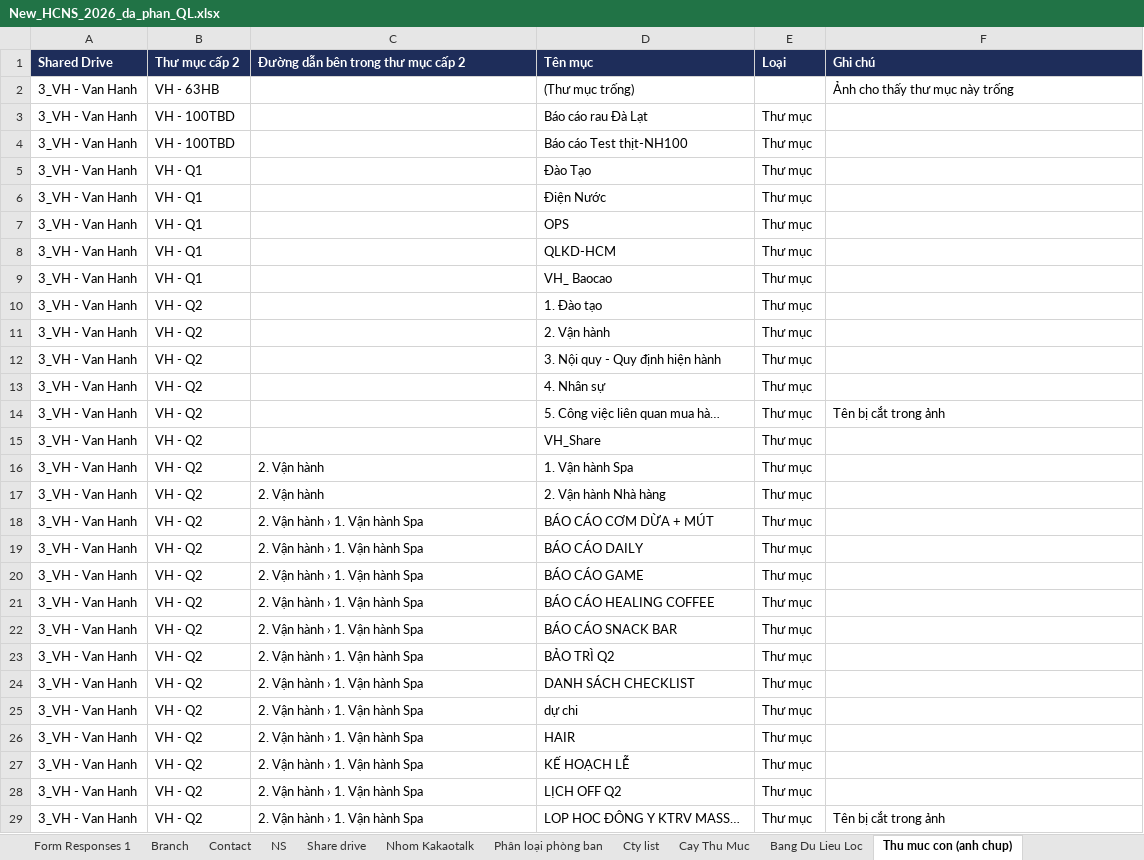
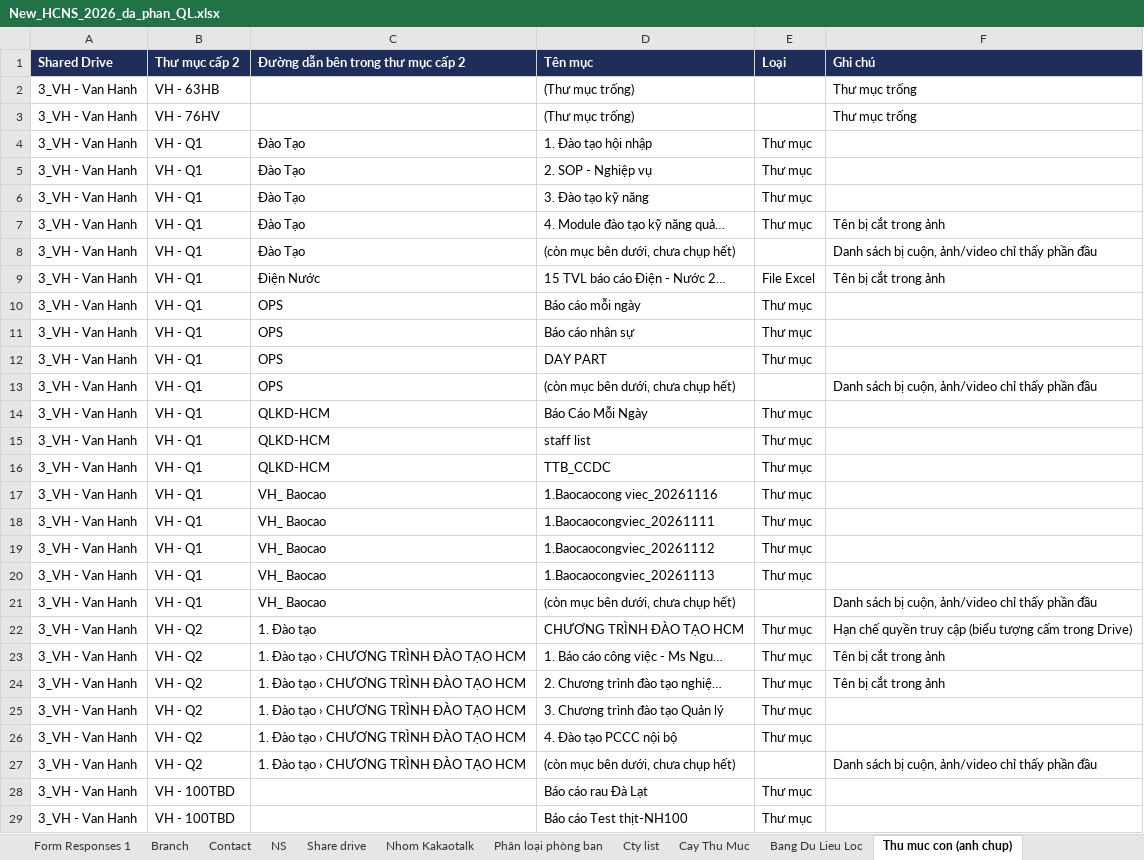
Before and after one commit to newallket02-hash/Phan-quyen-shared-drive, an Excel workbook: New_HCNS_2026_da_phan_QL.xlsx, sheet Thu muc con (anh chup), drawn as a sheet; only a part is shown; the shorter side is filled out with more unchanged rows; values as stored, in another font and other column widths than the file's, no borders; the diff covers the shown part only; the diff names each change by its address in the sheet, - before the commit and + after, or states it on an @@ line.

```diff
--- a/New_HCNS_2026_da_phan_QL.xlsx (sheet Thu muc con (anh chup))
+++ b/New_HCNS_2026_da_phan_QL.xlsx (sheet Thu muc con (anh chup))
-F2 (Ghi chú): Ảnh cho thấy thư mục này trống
+F2 (Ghi chú): Thư mục trống
+row 3: 3_VH - Van Hanh | VH - 76HV |  | (Thư mục trống) |  | Thư mục trống
+row 4: 3_VH - Van Hanh | VH - Q1 | Đào Tạo | 1. Đào tạo hội nhập | Thư mục
+row 5: 3_VH - Van Hanh | VH - Q1 | Đào Tạo | 2. SOP - Nghiệp vụ | Thư mục
+row 6: 3_VH - Van Hanh | VH - Q1 | Đào Tạo | 3. Đào tạo kỹ năng | Thư mục
+row 7: 3_VH - Van Hanh | VH - Q1 | Đào Tạo | 4. Module đào tạo kỹ năng quả… | Thư mục | Tên bị cắt trong ảnh
+row 8: 3_VH - Van Hanh | VH - Q1 | Đào Tạo | (còn mục bên dưới, chưa chụp hết) |  | Danh sách bị cuộn, ảnh/video chỉ thấy phần đầu
+row 9: 3_VH - Van Hanh | VH - Q1 | Điện Nước | 15 TVL báo cáo Điện - Nước 2… | File Excel | Tên bị cắt trong ảnh
+row 10: 3_VH - Van Hanh | VH - Q1 | OPS | Báo cáo mỗi ngày | Thư mục
+row 11: 3_VH - Van Hanh | VH - Q1 | OPS | Báo cáo nhân sự | Thư mục
+row 12: 3_VH - Van Hanh | VH - Q1 | OPS | DAY PART | Thư mục
+row 13: 3_VH - Van Hanh | VH - Q1 | OPS | (còn mục bên dưới, chưa chụp hết) |  | Danh sách bị cuộn, ảnh/video chỉ thấy phần đầu
+row 14: 3_VH - Van Hanh | VH - Q1 | QLKD-HCM | Báo Cáo Mỗi Ngày | Thư mục
+row 15: 3_VH - Van Hanh | VH - Q1 | QLKD-HCM | staff list | Thư mục
+row 16: 3_VH - Van Hanh | VH - Q1 | QLKD-HCM | TTB_CCDC | Thư mục
+row 17: 3_VH - Van Hanh | VH - Q1 | VH_ Baocao | 1.Baocaocong viec_20261116 | Thư mục
+row 18: 3_VH - Van Hanh | VH - Q1 | VH_ Baocao | 1.Baocaocongviec_20261111 | Thư mục
+row 19: 3_VH - Van Hanh | VH - Q1 | VH_ Baocao | 1.Baocaocongviec_20261112 | Thư mục
+row 20: 3_VH - Van Hanh | VH - Q1 | VH_ Baocao | 1.Baocaocongviec_20261113 | Thư mục
+row 21: 3_VH - Van Hanh | VH - Q1 | VH_ Baocao | (còn mục bên dưới, chưa chụp hết) |  | Danh sách bị cuộn, ảnh/video chỉ thấy phần đầu
+row 22: 3_VH - Van Hanh | VH - Q2 | 1. Đào tạo | CHƯƠNG TRÌNH ĐÀO TẠO HCM | Thư mục | Hạn chế quyền truy cập (biểu tượng cấm trong Drive)
+row 23: 3_VH - Van Hanh | VH - Q2 | 1. Đào tạo › CHƯƠNG TRÌNH ĐÀO TẠO HCM | 1. Báo cáo công việc - Ms Ngu… | Thư mục | Tên bị cắt trong ảnh
+row 24: 3_VH - Van Hanh | VH - Q2 | 1. Đào tạo › CHƯƠNG TRÌNH ĐÀO TẠO HCM | 2. Chương trình đào tạo nghiệ… | Thư mục | Tên bị cắt trong ảnh
+row 25: 3_VH - Van Hanh | VH - Q2 | 1. Đào tạo › CHƯƠNG TRÌNH ĐÀO TẠO HCM | 3. Chương trình đào tạo Quản lý | Thư mục
+row 26: 3_VH - Van Hanh | VH - Q2 | 1. Đào tạo › CHƯƠNG TRÌNH ĐÀO TẠO HCM | 4. Đào tạo PCCC nội bộ | Thư mục
+row 27: 3_VH - Van Hanh | VH - Q2 | 1. Đào tạo › CHƯƠNG TRÌNH ĐÀO TẠO HCM | (còn mục bên dưới, chưa chụp hết) |  | Danh sách bị cuộn, ảnh/video chỉ thấy phần đầu
```
Also changed, not shown: 13 edited cells elsewhere in this sheet, 1 other file.
